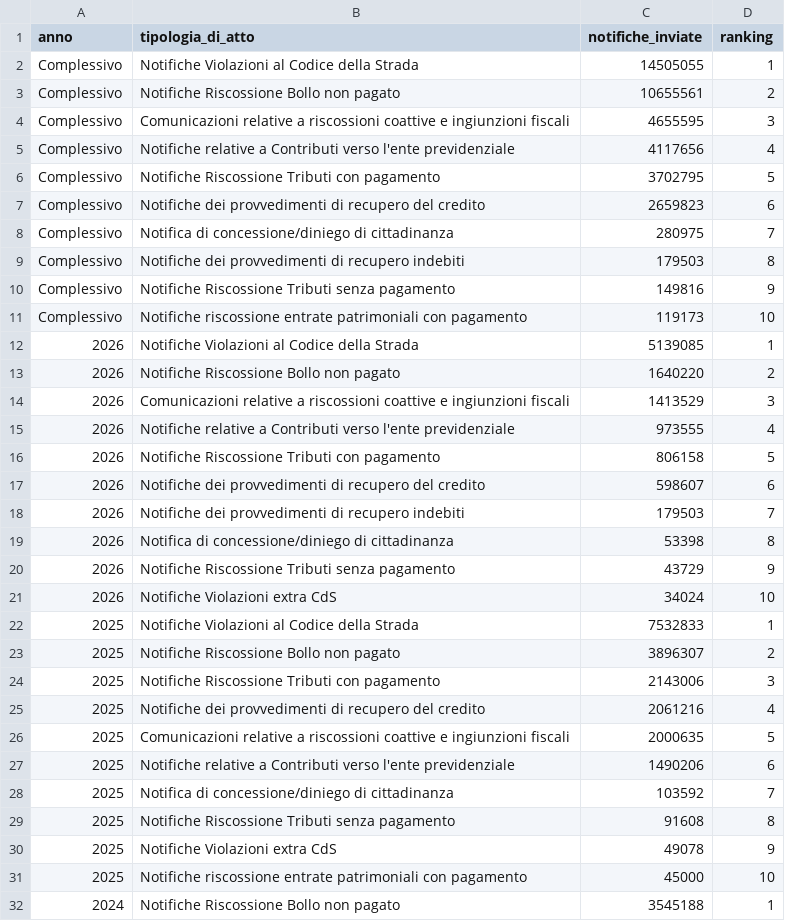
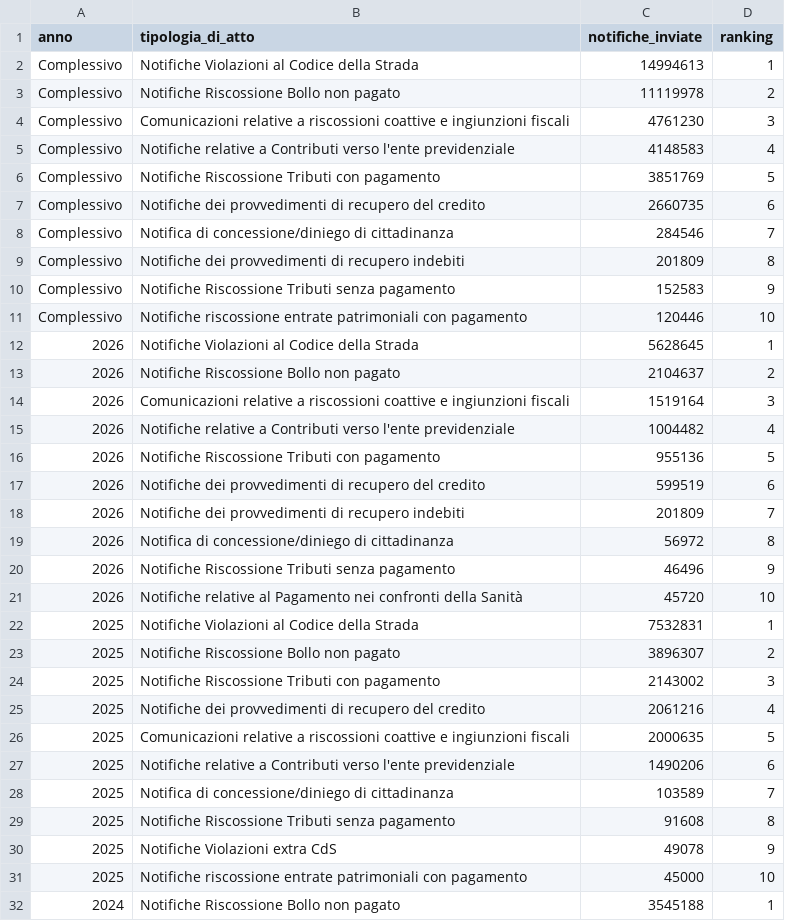
Before and after one commit to MiriamCrudeliniACN/pdnd_opendata, a CSV file: send/data/distribuzione_atti_notifiche.csv, drawn as a sheet; only a part is shown.

Commit message:
send/data/distribuzione_atti_notifiche.csv updated

```diff
--- a/send/data/distribuzione_atti_notifiche.csv
+++ b/send/data/distribuzione_atti_notifiche.csv
@@ -1,25 +1,25 @@
 anno,tipologia_di_atto,notifiche_inviate,ranking
-Complessivo,Notifiche Violazioni al Codice della Strada,14505055,1
-Complessivo,Notifiche Riscossione Bollo non pagato,10655561,2
-Complessivo,Comunicazioni relative a riscossioni coattive e ingiunzioni fiscali,4655595,3
-Complessivo,Notifiche relative a Contributi verso l'ente previdenziale,4117656,4
-Complessivo,Notifiche Riscossione Tributi con pagamento,3702795,5
-Complessivo,Notifiche dei provvedimenti di recupero del credito,2659823,6
-Complessivo,Notifica di concessione/diniego di cittadinanza,280975,7
-Complessivo,Notifiche dei provvedimenti di recupero indebiti,179503,8
-Complessivo,Notifiche Riscossione Tributi senza pagamento,149816,9
-Complessivo,Notifiche riscossione entrate patrimoniali con pagamento,119173,10
-2026,Notifiche Violazioni al Codice della Strada,5139085,1
-2026,Notifiche Riscossione Bollo non pagato,1640220,2
-2026,Comunicazioni relative a riscossioni coattive e ingiunzioni fiscali,1413529,3
-2026,Notifiche relative a Contributi verso l'ente previdenziale,973555,4
-2026,Notifiche Riscossione Tributi con pagamento,806158,5
-2026,Notifiche dei provvedimenti di recupero del credito,598607,6
-2026,Notifiche dei provvedimenti di recupero indebiti,179503,7
-2026,Notifica di concessione/diniego di cittadinanza,53398,8
-2026,Notifiche Riscossione Tributi senza pagamento,43729,9
-2026,Notifiche Violazioni extra CdS,34024,10
-2025,Notifiche Violazioni al Codice della Strada,7532833,1
+Complessivo,Notifiche Violazioni al Codice della Strada,14994613,1
+Complessivo,Notifiche Riscossione Bollo non pagato,11119978,2
+Complessivo,Comunicazioni relative a riscossioni coattive e ingiunzioni fiscali,4761230,3
+Complessivo,Notifiche relative a Contributi verso l'ente previdenziale,4148583,4
+Complessivo,Notifiche Riscossione Tributi con pagamento,3851769,5
+Complessivo,Notifiche dei provvedimenti di recupero del credito,2660735,6
+Complessivo,Notifica di concessione/diniego di cittadinanza,284546,7
+Complessivo,Notifiche dei provvedimenti di recupero indebiti,201809,8
+Complessivo,Notifiche Riscossione Tributi senza pagamento,152583,9
+Complessivo,Notifiche riscossione entrate patrimoniali con pagamento,120446,10
+2026,Notifiche Violazioni al Codice della Strada,5628645,1
+2026,Notifiche Riscossione Bollo non pagato,2104637,2
+2026,Comunicazioni relative a riscossioni coattive e ingiunzioni fiscali,1519164,3
+2026,Notifiche relative a Contributi verso l'ente previdenziale,1004482,4
+2026,Notifiche Riscossione Tributi con pagamento,955136,5
+2026,Notifiche dei provvedimenti di recupero del credito,599519,6
+2026,Notifiche dei provvedimenti di recupero indebiti,201809,7
+2026,Notifica di concessione/diniego di cittadinanza,56972,8
+2026,Notifiche Riscossione Tributi senza pagamento,46496,9
+2026,Notifiche relative al Pagamento nei confronti della Sanità,45720,10
+2025,Notifiche Violazioni al Codice della Strada,7532831,1
 2025,Notifiche Riscossione Bollo non pagato,3896307,2
-2025,Notifiche Riscossione Tributi con pagamento,2143006,3
+2025,Notifiche Riscossione Tributi con pagamento,2143002,3
 2025,Notifiche dei provvedimenti di recupero del credito,2061216,4
@@ -27,3 +27,3 @@ Complessivo,Notifiche riscossione entrate patrimoniali con pagamento,119173,10
 2025,Notifiche relative a Contributi verso l'ente previdenziale,1490206,6
-2025,Notifica di concessione/diniego di cittadinanza,103592,7
+2025,Notifica di concessione/diniego di cittadinanza,103589,7
 2025,Notifiche Riscossione Tributi senza pagamento,91608,8
```
